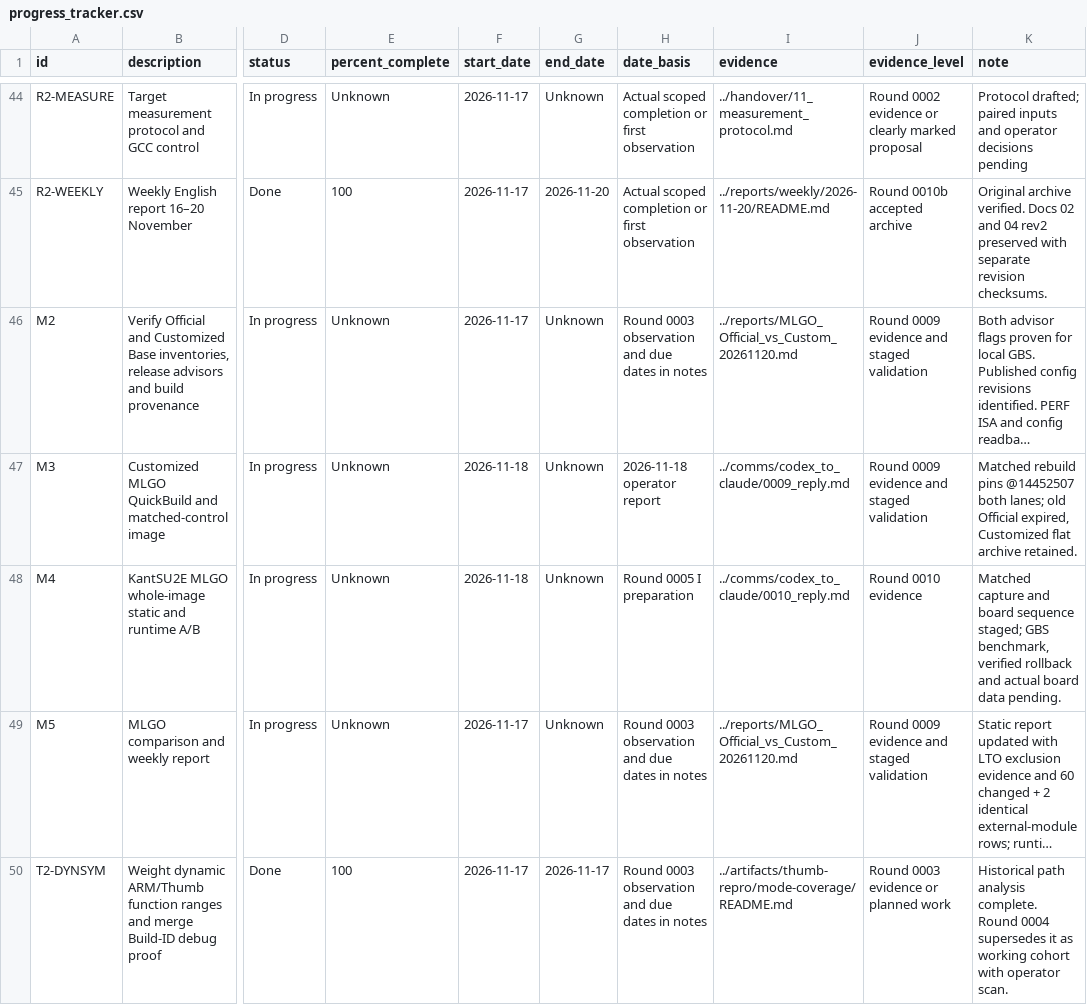
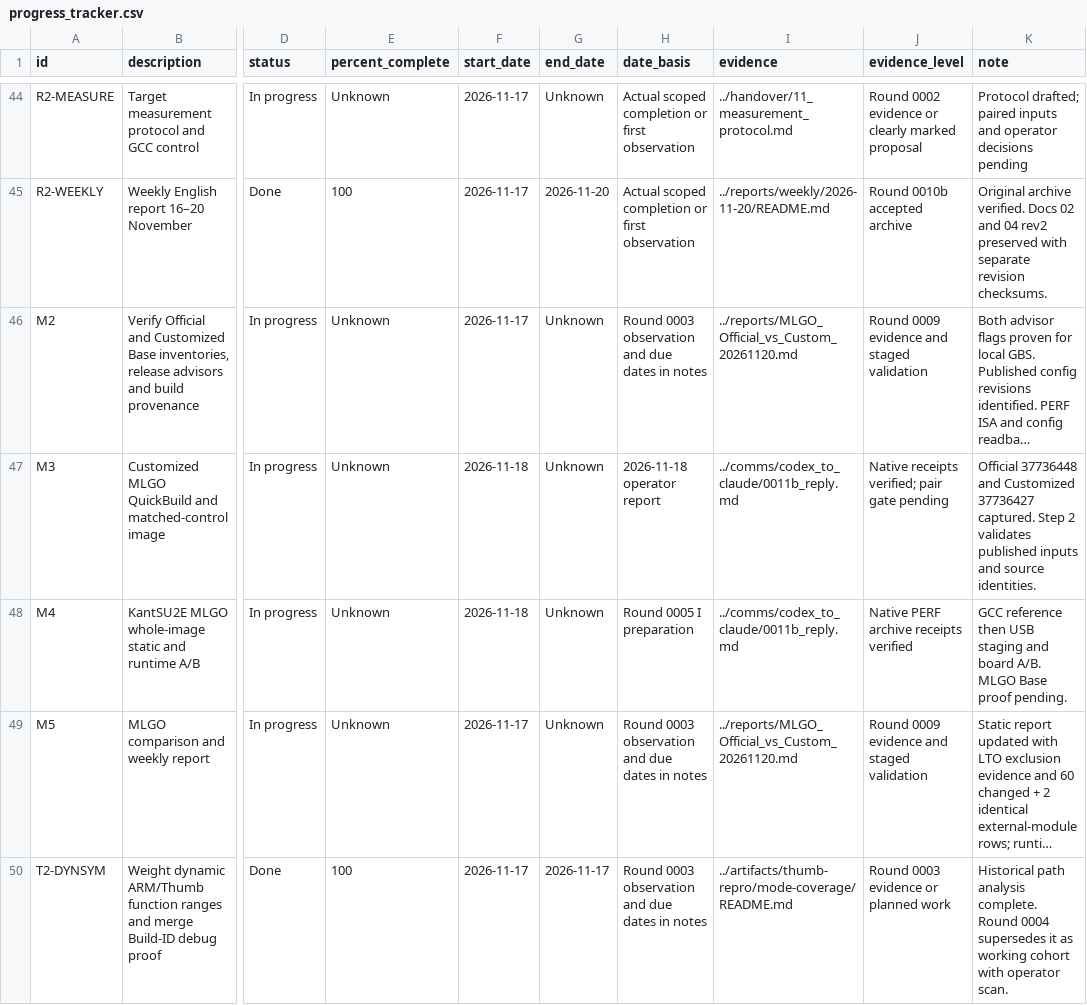
Before and after one commit to lhmax2010/analysis, a CSV file: artifacts/progress_tracker.csv, drawn as a sheet; only a part is shown, gaps mark what is left out; long unchanged cells end in …; the diff covers the shown part only; the diff names each change by its address in the sheet, - before the commit and + after, or states it on an @@ line.

Commit message:
Record 0011b findings and fill the matched QB and Thumb gates

```diff
--- a/artifacts/progress_tracker.csv
+++ b/artifacts/progress_tracker.csv
-I47 (evidence): ../comms/codex_to_claude/0009_reply.md
+I47 (evidence): ../comms/codex_to_claude/0011b_reply.md
-J47 (evidence_level): Round 0009 evidence and staged validation
+J47 (evidence_level): Native receipts verified; pair gate pending
-K47 (note): Matched rebuild pins @14452507 both lanes; old Official expired, Customized flat archive retained.
+K47 (note): Official 37736448 and Customized 37736427 captured. Step 2 validates published inputs and source identities.
-I48 (evidence): ../comms/codex_to_claude/0010_reply.md
+I48 (evidence): ../comms/codex_to_claude/0011b_reply.md
-J48 (evidence_level): Round 0010 evidence
+J48 (evidence_level): Native PERF archive receipts verified
-K48 (note): Matched capture and board sequence staged; GBS benchmark, verified rollback and actual board data pending.
+K48 (note): GCC reference then USB staging and board A/B. MLGO Base proof pending.
```
Also changed, not shown: 15 edited cells elsewhere in this file, 5 other files.
